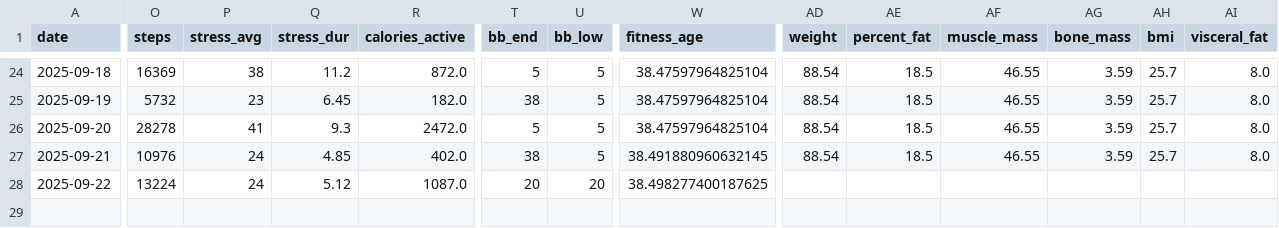
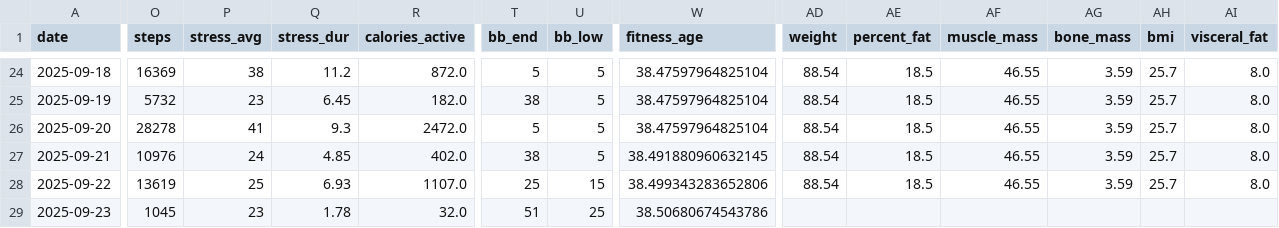
Before and after one commit to tijuanajack/GarminDataPull, a CSV file: garmin_agent/data/garmin_summary_2025-09-23.csv, drawn as a sheet; only a part is shown, gaps mark what is left out; rows hold the shown columns only; the diff names each change by its address in the sheet, - before the commit and + after, or states it on an @@ line.

```diff
--- a/garmin_agent/data/garmin_summary_2025-09-23.csv
+++ b/garmin_agent/data/garmin_summary_2025-09-23.csv
-O28 (steps): 13224
+O28 (steps): 13619
-P28 (stress_avg): 24
+P28 (stress_avg): 25
-Q28 (stress_dur): 5.12
+Q28 (stress_dur): 6.93
-R28 (calories_active): 1087.0
+R28 (calories_active): 1107.0
-T28 (bb_end): 20
+T28 (bb_end): 25
-U28 (bb_low): 20
+U28 (bb_low): 15
-W28 (fitness_age): 38.498277400187625
+W28 (fitness_age): 38.499343283652806
-AD28 (weight): (empty)
+AD28 (weight): 88.54
-AE28 (percent_fat): (empty)
+AE28 (percent_fat): 18.5
-AF28 (muscle_mass): (empty)
+AF28 (muscle_mass): 46.55
-AG28 (bone_mass): (empty)
+AG28 (bone_mass): 3.59
-AH28 (bmi): (empty)
+AH28 (bmi): 25.7
-AI28 (visceral_fat): (empty)
+AI28 (visceral_fat): 8.0
+row 29: 2025-09-23 | 1045 | 23 | 1.78 | 32.0 | 51 | 25 | 38.50680674543786
```
Also changed, not shown: 1 other file.
